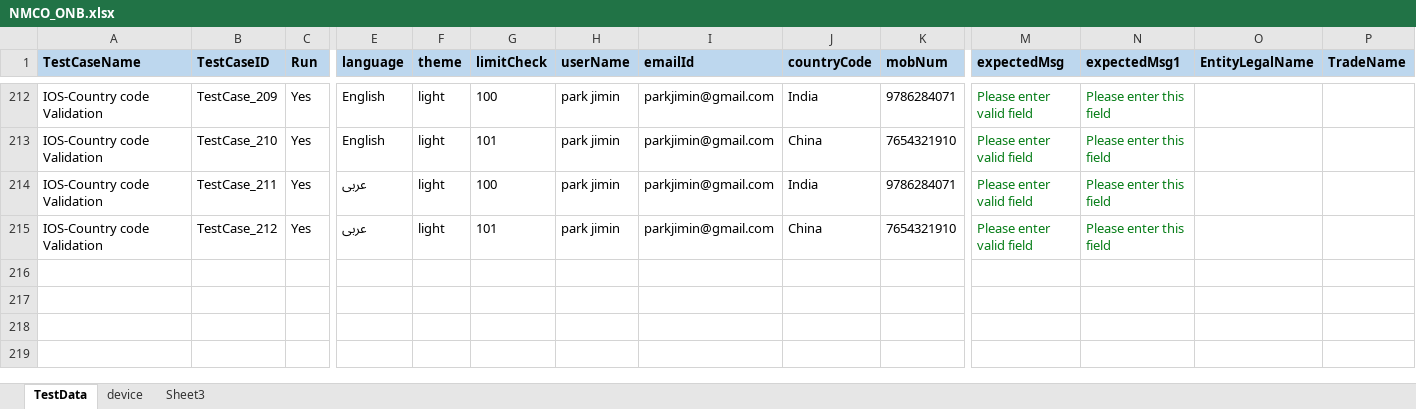
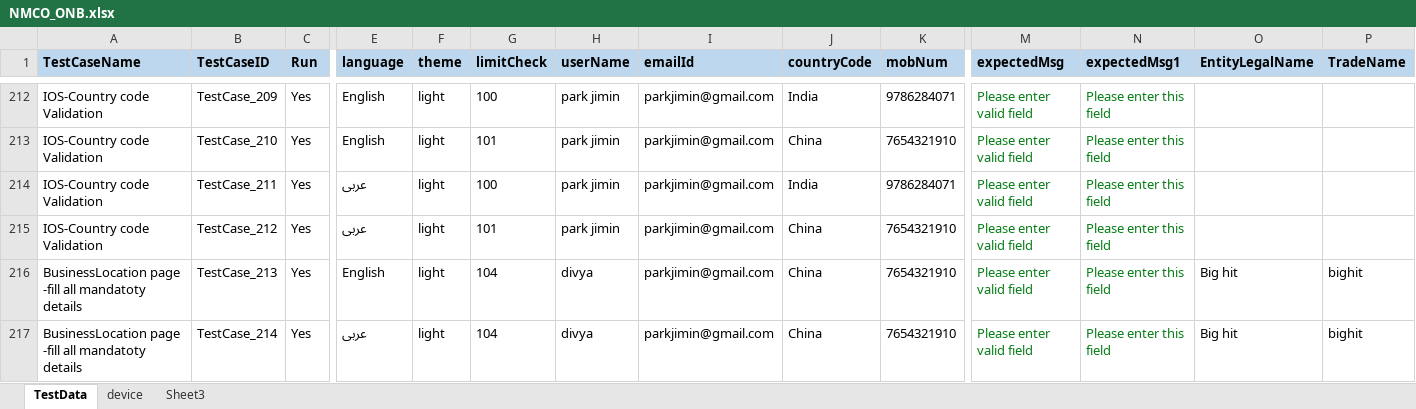
Before and after one commit to ganezz/native-mobile-corporate-onboarding, an Excel workbook: ${project.build.directory}/test-classes/DataSet/NMCO_ONB.xlsx, sheet TestData, drawn as a sheet; only a part is shown, gaps mark what is left out; values as stored, in another font and other column widths than the file's, no borders; rows hold the shown columns only; the diff names each change by its address in the sheet, - before the commit and + after, or states it on an @@ line.

Commit message:
ios business logic pageobjects updae

```diff
--- a/${project.build.directory}/test-classes/DataSet/NMCO_ONB.xlsx (sheet TestData)
+++ b/${project.build.directory}/test-classes/DataSet/NMCO_ONB.xlsx (sheet TestData)
+row 216: BusinessLocation page -fill all mandatoty details | TestCase_213 | Yes | English | light | 104 | divya | parkjimin@gmail.com | China | 7654321910 | Please enter valid field | Please enter this field | Big hit | bighit
+row 217: BusinessLocation page -fill all mandatoty details | TestCase_214 | Yes | عربى | light | 104 | divya | parkjimin@gmail.com | China | 7654321910 | Please enter valid field | Please enter this field | Big hit | bighit
```
Also changed, not shown: 17 other files.
